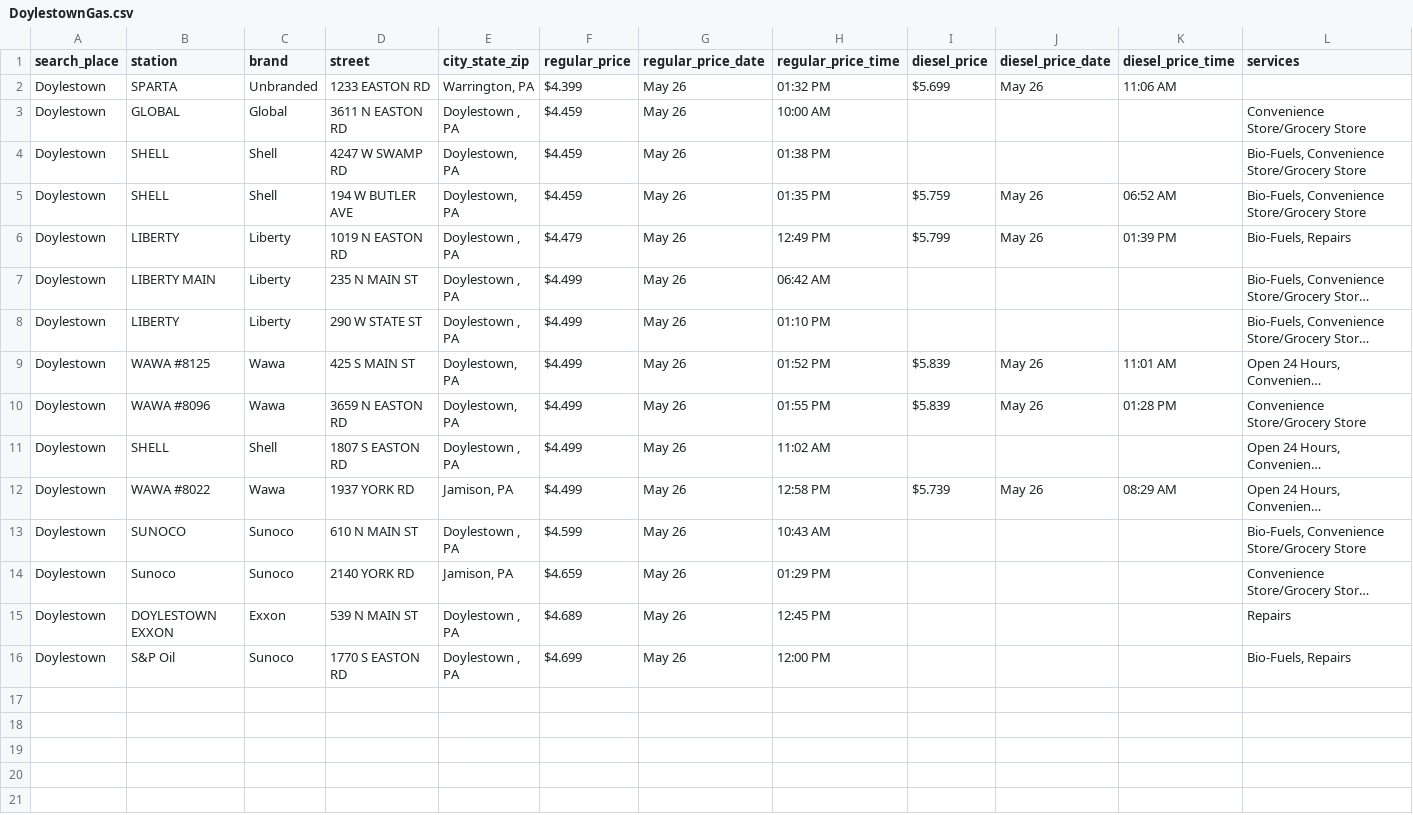
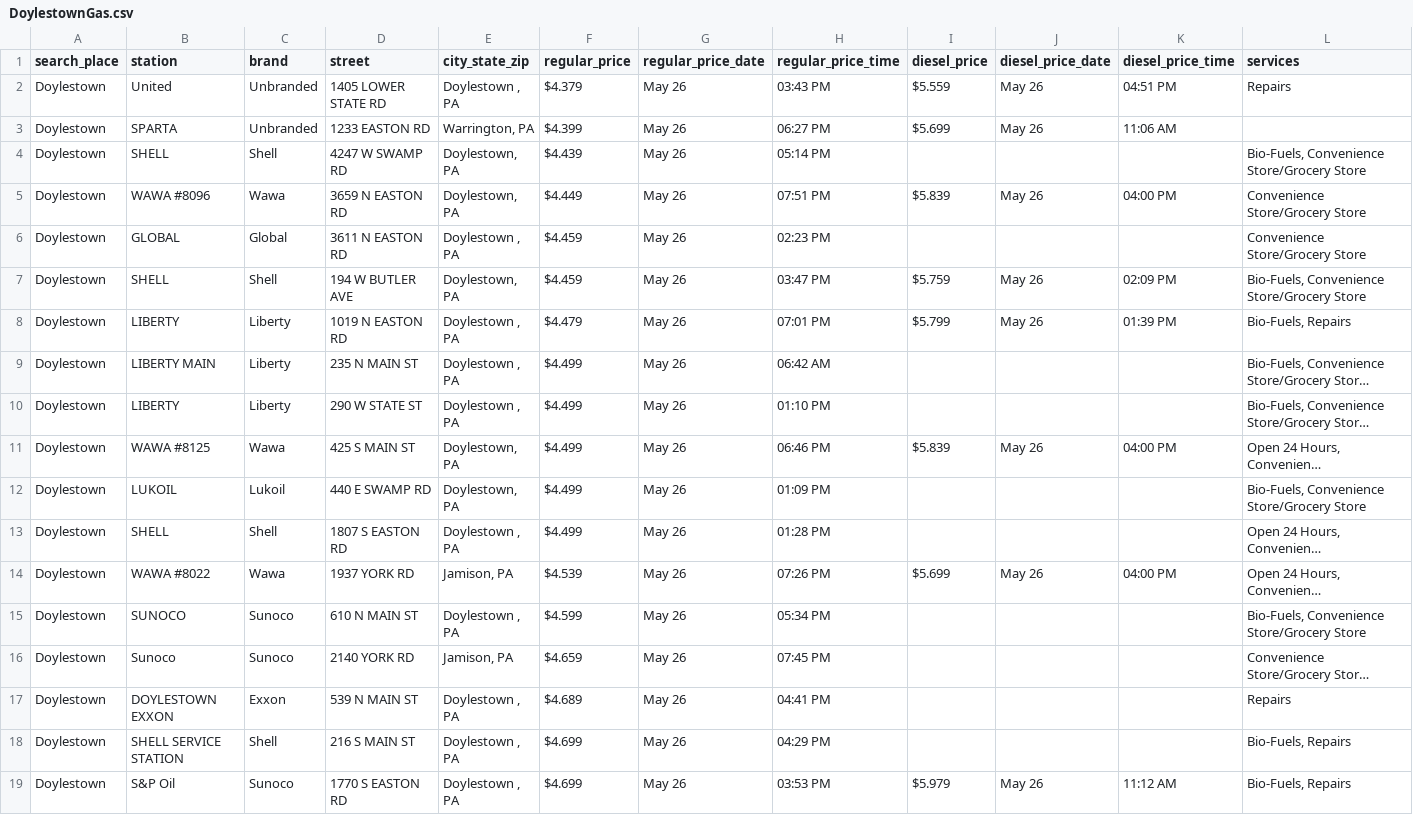
Before and after one commit to CUlleryUSATRepos/BucksGasRepo, a CSV file: BucksGasPrices/DoylestownGas.csv, drawn as a sheet; long unchanged cells end in …; removed rows and columns are numbered as before the commit, all else as after; the diff names each change by its address in the sheet, - before the commit and + after, or states it on an @@ line.

Commit message:
Auto update gas prices 2026-05-26 20:01:16

```diff
--- a/BucksGasPrices/DoylestownGas.csv
+++ b/BucksGasPrices/DoylestownGas.csv
+row 2: Doylestown | United | Unbranded | 1405 LOWER STATE RD | Doylestown , PA | $4.379 | May 26 | 03:43 PM | $5.559 | May 26 | 04:51 PM | Repairs
-H3 (regular_price_time): 01:32 PM
+H3 (regular_price_time): 06:27 PM
+row 4: Doylestown | SHELL | Shell | 4247 W SWAMP RD | Doylestown, PA | $4.439 | May 26 | 05:14 PM |  |  |  | Bio-Fuels, Convenience Store/Grocery Store
+row 5: Doylestown | WAWA #8096 | Wawa | 3659 N EASTON RD | Doylestown, PA | $4.449 | May 26 | 07:51 PM | $5.839 | May 26 | 04:00 PM | Convenience Store/Grocery Store
-H6 (regular_price_time): 10:00 AM
+H6 (regular_price_time): 02:23 PM
-row 4: Doylestown | SHELL | Shell | 4247 W SWAMP RD | Doylestown, PA | $4.459 | May 26 | 01:38 PM |  |  |  | Bio-Fuels, Convenience Store/Grocery Store
-H7 (regular_price_time): 01:35 PM
+H7 (regular_price_time): 03:47 PM
-K7 (diesel_price_time): 06:52 AM
+K7 (diesel_price_time): 02:09 PM
-H8 (regular_price_time): 12:49 PM
+H8 (regular_price_time): 07:01 PM
-H11 (regular_price_time): 01:52 PM
+H11 (regular_price_time): 06:46 PM
-K11 (diesel_price_time): 11:01 AM
+K11 (diesel_price_time): 04:00 PM
-B12 (station): WAWA #8096
+B12 (station): LUKOIL
-C12 (brand): Wawa
+C12 (brand): Lukoil
-D12 (street): 3659 N EASTON RD
+D12 (street): 440 E SWAMP RD
-H12 (regular_price_time): 01:55 PM
+H12 (regular_price_time): 01:09 PM
-I12 (diesel_price): $5.839
+I12 (diesel_price): (empty)
-J12 (diesel_price_date): May 26
+J12 (diesel_price_date): (empty)
-K12 (diesel_price_time): 01:28 PM
+K12 (diesel_price_time): (empty)
-L12 (services): Convenience Store/Grocery Store
+L12 (services): Bio-Fuels, Convenience Store/Grocery Store
-H13 (regular_price_time): 11:02 AM
+H13 (regular_price_time): 01:28 PM
-F14 (regular_price): $4.499
+F14 (regular_price): $4.539
-H14 (regular_price_time): 12:58 PM
+H14 (regular_price_time): 07:26 PM
-I14 (diesel_price): $5.739
+I14 (diesel_price): $5.699
-K14 (diesel_price_time): 08:29 AM
+K14 (diesel_price_time): 04:00 PM
-H15 (regular_price_time): 10:43 AM
+H15 (regular_price_time): 05:34 PM
-H16 (regular_price_time): 01:29 PM
+H16 (regular_price_time): 07:45 PM
-H17 (regular_price_time): 12:45 PM
+H17 (regular_price_time): 04:41 PM
+row 18: Doylestown | SHELL SERVICE STATION | Shell | 216 S MAIN ST | Doylestown , PA | $4.699 | May 26 | 04:29 PM |  |  |  | Bio-Fuels, Repairs
-H19 (regular_price_time): 12:00 PM
+H19 (regular_price_time): 03:53 PM
-I19 (diesel_price): (empty)
+I19 (diesel_price): $5.979
-J19 (diesel_price_date): (empty)
+J19 (diesel_price_date): May 26
-K19 (diesel_price_time): (empty)
+K19 (diesel_price_time): 11:12 AM
```
Also changed, not shown: BucksGasPrices/BensalemGas.csv, BucksGasPrices/ChalfontGas.csv, 56 other files.
